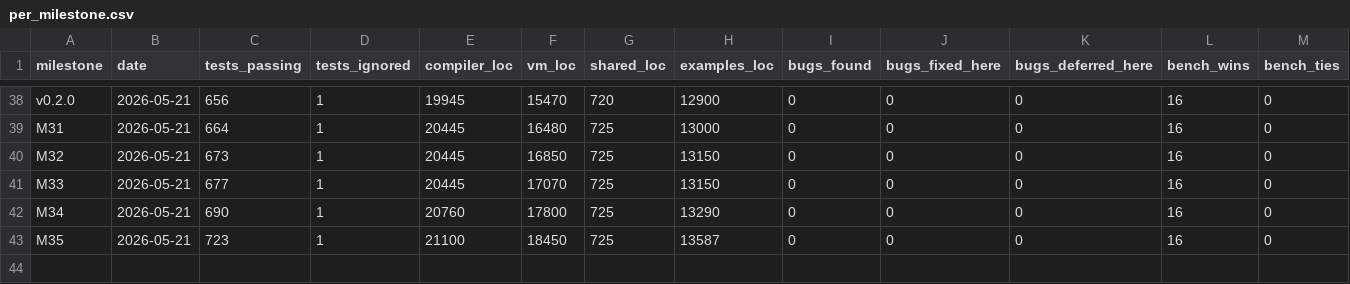
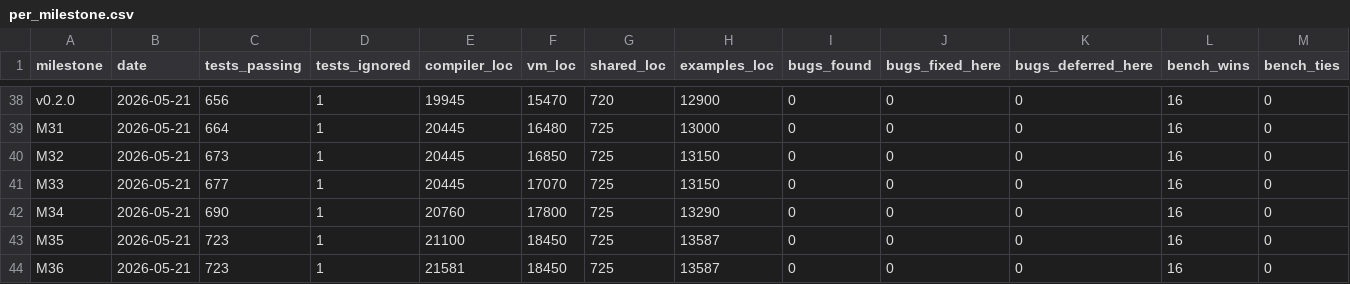
Before and after one commit to amitgangrade/StrictPy, a CSV file: docs/thesis/stats/per_milestone.csv, drawn as a sheet; only a part is shown, gaps mark what is left out; rows hold the shown columns only; the diff names each change by its address in the sheet, - before the commit and + after, or states it on an @@ line.

Commit message:
docs(thesis): M36 archive — StdlibItemKind::Class infrastructure refactor
Mirrors the M34 + M35 archive commit shape. After M35 left 11 stdlib
classes living in the prelude (an explicit scope-down), M36 added the
`StdlibItemKind::Class { class_id }` enum variant and published all 11
classes through their home stdlib modules. Pure infrastructure refactor:
tests unchanged at 723 / 0 / 1, no API change, no test modifications.

Honest scope-down recorded: the prelude bindings were RETAINED for
back-compat (every M34/M35 integration test reaches class names by bare
lookup after just `import json` / `import re` / etc., so a hard removal
would have regressed 39 tests). Phase D annotated the legacy "prelude
wins" branch with the explicit list of 11 classes it remains load-bearing
for; a future agent migrating tests to explicit `from json import …`
forms can delete the branch in one go.

Updates:
- docs/thesis/timeline.md: M36 section added before M35; covers the
  enum-vs-field design call, the honest scope-down, Lesson 1 streak
  at 18, significance for v0.4 stdlib growth.
- docs/thesis/stats/per_milestone.csv: M36 row appended (tests 723,
  unchanged — pure refactor).
- docs/thesis/stats/per_milestone.md: M36 table row + benchmark row.
- docs/thesis/agent_reports/README.md: M36 entry referencing the
  agent's report at m36_stdlib_class_refactor.md.
- docs/thesis/m36_round/SHARED_BRIEF.md: the brief used to launch the
  agent (archived for future archaeology, following the M12+ convention).
- HANDOFF.md: refreshed to post-M36. Status snapshot updated (M0-M36,
  18-streak, stdlib classes line rewritten). M35-completed section
  succeeded by M36-completed section. Priority list updated:
  StdlibItemKind::Class promoted from #2 to "DONE"; new #2 is
  "flip M34/M35 tests to explicit imports, then delete the legacy
  branch" (the honest debt M36 deferred).

The infrastructure unblocks v0.4 stdlib growth — adding a 10+-class
library (e.g. a Pandas-shaped data package) no longer requires
touching the prelude.

```diff
--- a/docs/thesis/stats/per_milestone.csv
+++ b/docs/thesis/stats/per_milestone.csv
+row 44: M36 | 2026-05-21 | 723 | 1 | 21581 | 18450 | 725 | 13587 | 0 | 0 | 0 | 16 | 0
```
Also changed, not shown: 5 other files.
